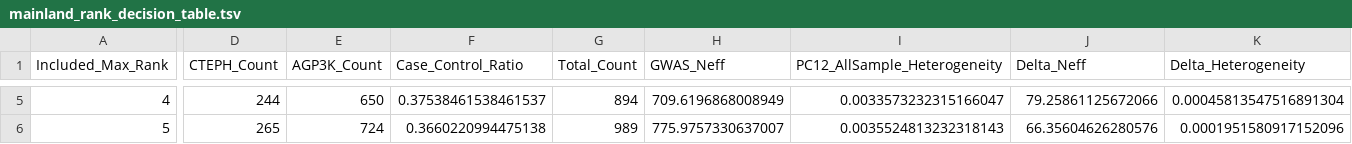
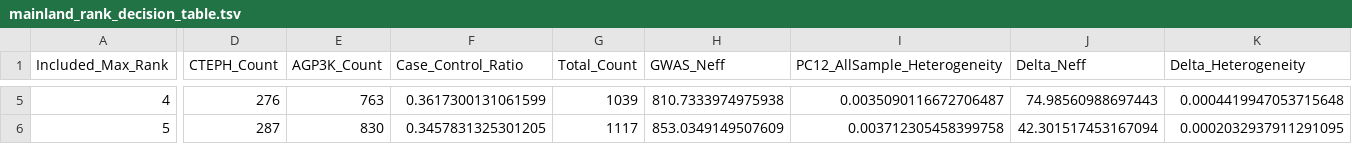
Before and after one commit to ZhaoTie-re/PopGMM, a TSV file: results/04_our_assignment/STEP4_tmp/mainland_rank_decision_table.tsv, drawn as a sheet; only a part is shown, gaps mark what is left out; the diff covers the shown part only; the diff names each change by its address in the sheet, - before the commit and + after, or states it on an @@ line.

```diff
--- a/results/04_our_assignment/STEP4_tmp/mainland_rank_decision_table.tsv
+++ b/results/04_our_assignment/STEP4_tmp/mainland_rank_decision_table.tsv
-D5 (CTEPH_Count): 244
+D5 (CTEPH_Count): 276
-E5 (AGP3K_Count): 650
+E5 (AGP3K_Count): 763
-F5 (Case_Control_Ratio): 0.37538461538461537
+F5 (Case_Control_Ratio): 0.3617300131061599
-G5 (Total_Count): 894
+G5 (Total_Count): 1039
-H5 (GWAS_Neff): 709.6196868008949
+H5 (GWAS_Neff): 810.7333974975938
-I5 (PC12_AllSample_Heterogeneity): 0.0033573232315166047
+I5 (PC12_AllSample_Heterogeneity): 0.0035090116672706487
-J5 (Delta_Neff): 79.25861125672066
+J5 (Delta_Neff): 74.98560988697443
-K5 (Delta_Heterogeneity): 0.00045813547516891304
+K5 (Delta_Heterogeneity): 0.0004419947053715648
-D6 (CTEPH_Count): 265
+D6 (CTEPH_Count): 287
-E6 (AGP3K_Count): 724
+E6 (AGP3K_Count): 830
-F6 (Case_Control_Ratio): 0.3660220994475138
+F6 (Case_Control_Ratio): 0.3457831325301205
-G6 (Total_Count): 989
+G6 (Total_Count): 1117
-H6 (GWAS_Neff): 775.9757330637007
+H6 (GWAS_Neff): 853.0349149507609
-I6 (PC12_AllSample_Heterogeneity): 0.0035524813232318143
+I6 (PC12_AllSample_Heterogeneity): 0.003712305458399758
-J6 (Delta_Neff): 66.35604626280576
+J6 (Delta_Neff): 42.301517453167094
-K6 (Delta_Heterogeneity): 0.0001951580917152096
+K6 (Delta_Heterogeneity): 0.0002032937911291095
```
Also changed, not shown: 180 edited cells elsewhere in this file, results/02_gmm_clustering/gmm_bic_search.tsv, results/04_our_assignment/STEP4_tmp/mainland_cluster_rank_table.tsv, 28 other files.
